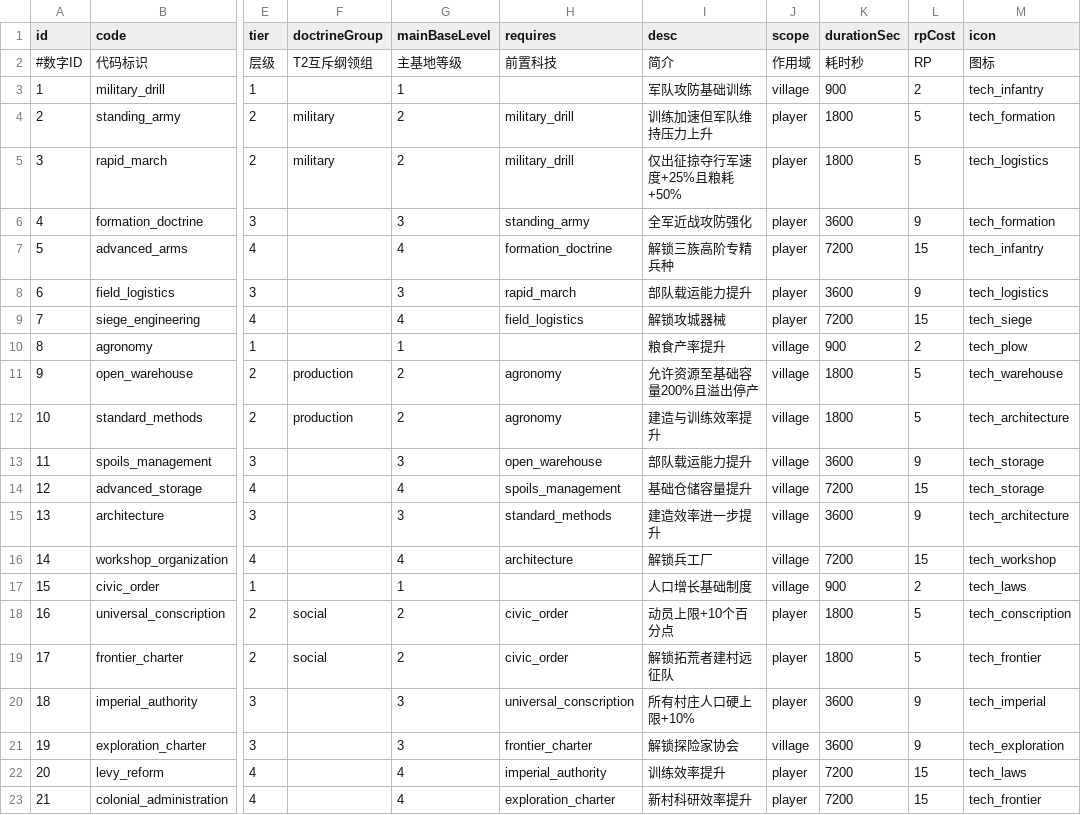
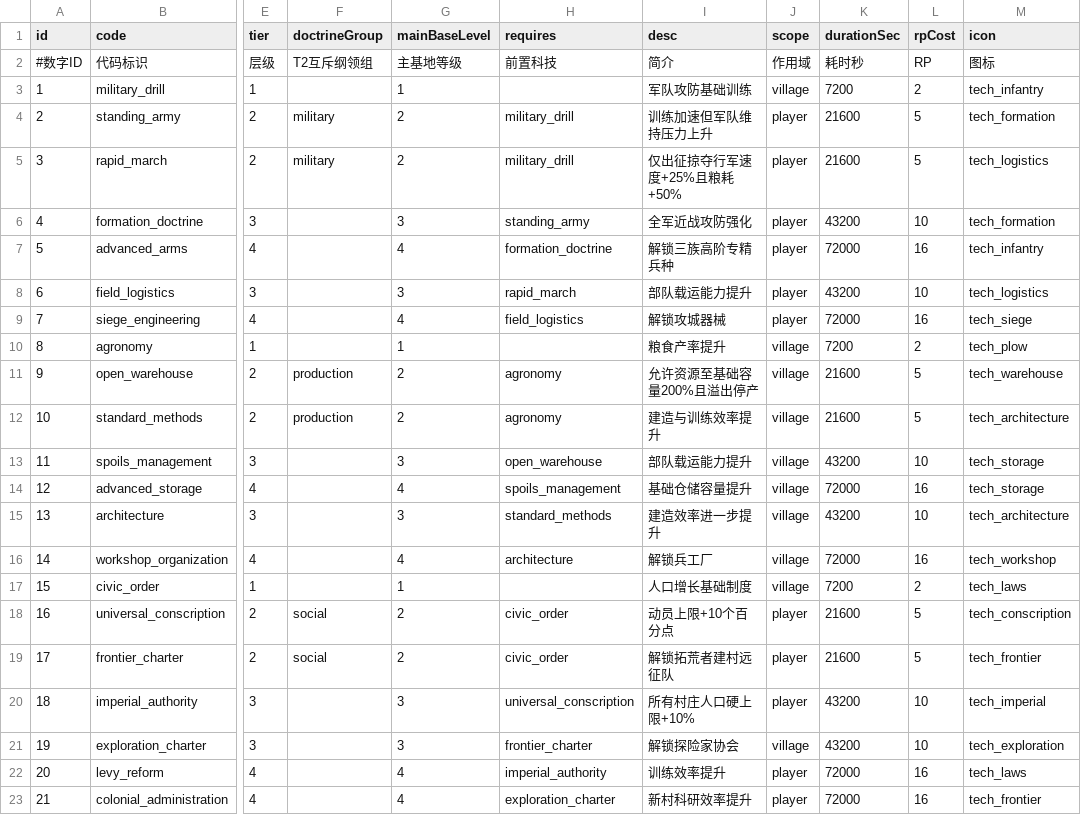
Before and after one commit to kennysli1/slg1.0, a CSV file: config/research.csv, drawn as a sheet; only a part is shown, gaps mark what is left out; the diff names each change by its address in the sheet, - before the commit and + after, or states it on an @@ line.

```diff
--- a/config/research.csv
+++ b/config/research.csv
-K3 (durationSec): 900
+K3 (durationSec): 7200
-K4:K5 (durationSec): 1800
+K4:K5 (durationSec): 21600
-K6 (durationSec): 3600
+K6 (durationSec): 43200
-L6 (rpCost): 9
+L6 (rpCost): 10
-K7 (durationSec): 7200
+K7 (durationSec): 72000
-L7 (rpCost): 15
+L7 (rpCost): 16
-K8 (durationSec): 3600
+K8 (durationSec): 43200
-L8 (rpCost): 9
+L8 (rpCost): 10
-K9 (durationSec): 7200
+K9 (durationSec): 72000
-L9 (rpCost): 15
+L9 (rpCost): 16
-K10 (durationSec): 900
+K10 (durationSec): 7200
-K11:K12 (durationSec): 1800
+K11:K12 (durationSec): 21600
-K13 (durationSec): 3600
+K13 (durationSec): 43200
-L13 (rpCost): 9
+L13 (rpCost): 10
-K14 (durationSec): 7200
+K14 (durationSec): 72000
-L14 (rpCost): 15
+L14 (rpCost): 16
-K15 (durationSec): 3600
+K15 (durationSec): 43200
-L15 (rpCost): 9
+L15 (rpCost): 10
-K16 (durationSec): 7200
+K16 (durationSec): 72000
-L16 (rpCost): 15
+L16 (rpCost): 16
-K17 (durationSec): 900
+K17 (durationSec): 7200
-K18:K19 (durationSec): 1800
+K18:K19 (durationSec): 21600
-K20:K21 (durationSec): 3600
+K20:K21 (durationSec): 43200
-L20:L21 (rpCost): 9
+L20:L21 (rpCost): 10
-K22:K23 (durationSec): 7200
+K22:K23 (durationSec): 72000
-L22:L23 (rpCost): 15
+L22:L23 (rpCost): 16
```
Also changed, not shown: config/building_levels.csv, config/game_constants.csv, 23 other files.
